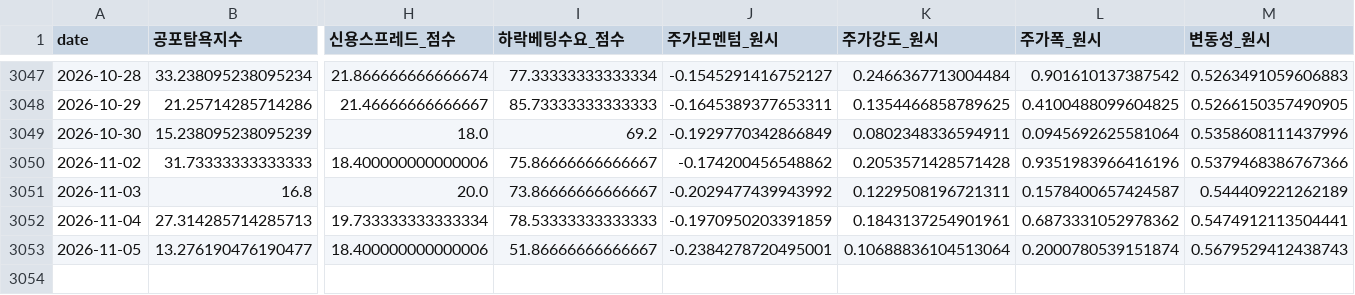
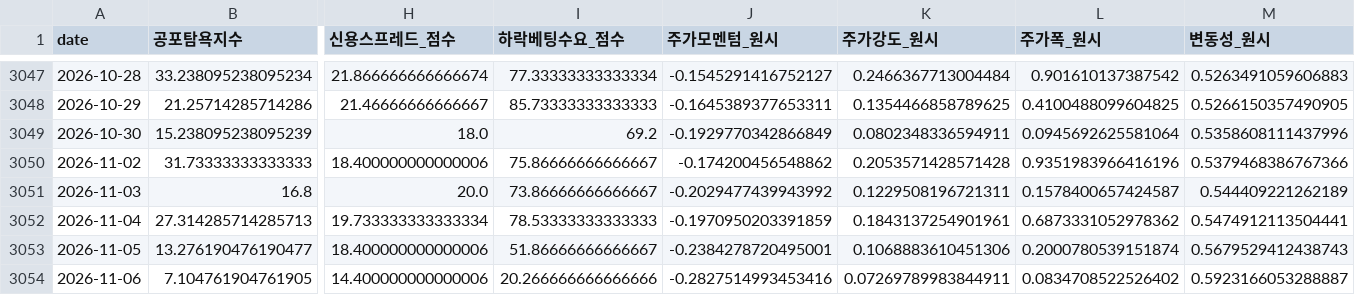
Before and after one commit to jomang0122-blip/seedup-blog, a CSV file: data/board/fg_hist.csv, drawn as a sheet; only a part is shown, gaps mark what is left out; rows hold the shown columns only; the diff names each change by its address in the sheet, - before the commit and + after, or states it on an @@ line.

```diff
--- a/data/board/fg_hist.csv
+++ b/data/board/fg_hist.csv
-K3053 (주가강도_원시): 0.10688836104513064
+K3053 (주가강도_원시): 0.1068883610451306
+row 3054: 2026-11-06 | 7.104761904761905 | 14.400000000000006 | 20.266666666666666 | -0.2827514993453416 | 0.07269789983844911 | 0.0834708522526402 | 0.5923166053288887
```
Also changed, not shown: data/board/breadth_hist.csv, 2 other files.
